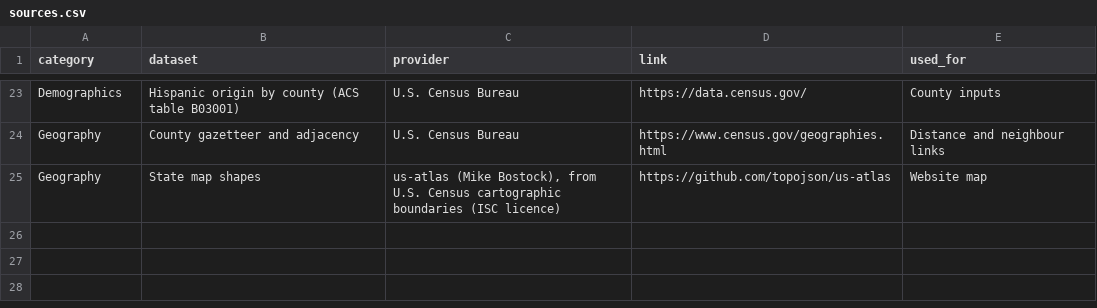
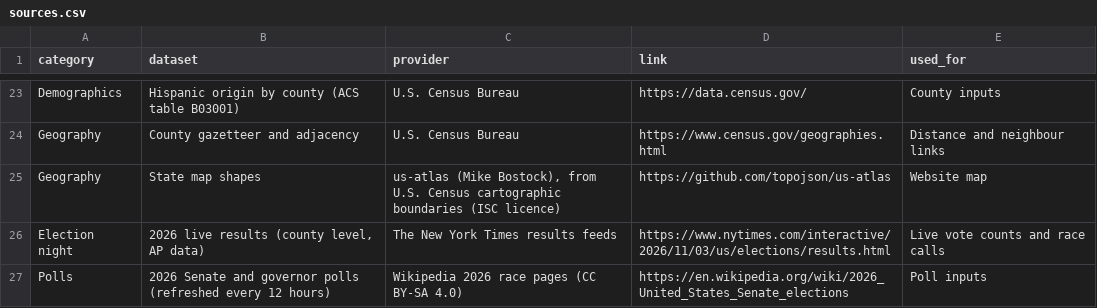
Before and after one commit to HarveyOlden/electoral-forecaster, a CSV file: data/sources.csv, drawn as a sheet; only a part is shown, gaps mark what is left out.

Commit message:
real values

```diff
--- a/data/sources.csv
+++ b/data/sources.csv
@@ -25 +25,3 @@ Geography,County gazetteer and adjacency,U.S. Census Bureau,https://www.census.g
 Geography,State map shapes,"us-atlas (Mike Bostock), from U.S. Census cartographic boundaries (ISC licence)",https://github.com/topojson/us-atlas,Website map
+Election night,"2026 live results (county level, AP data)",The New York Times results feeds,https://www.nytimes.com/interactive/2026/11/03/us/elections/results.html,Live vote counts and race calls
+Polls,2026 Senate and governor polls (refreshed every 12 hours),Wikipedia 2026 race pages (CC BY-SA 4.0),https://en.wikipedia.org/wiki/2026_United_States_Senate_elections,Poll inputs
```
Also changed, not shown: 22 other files.
